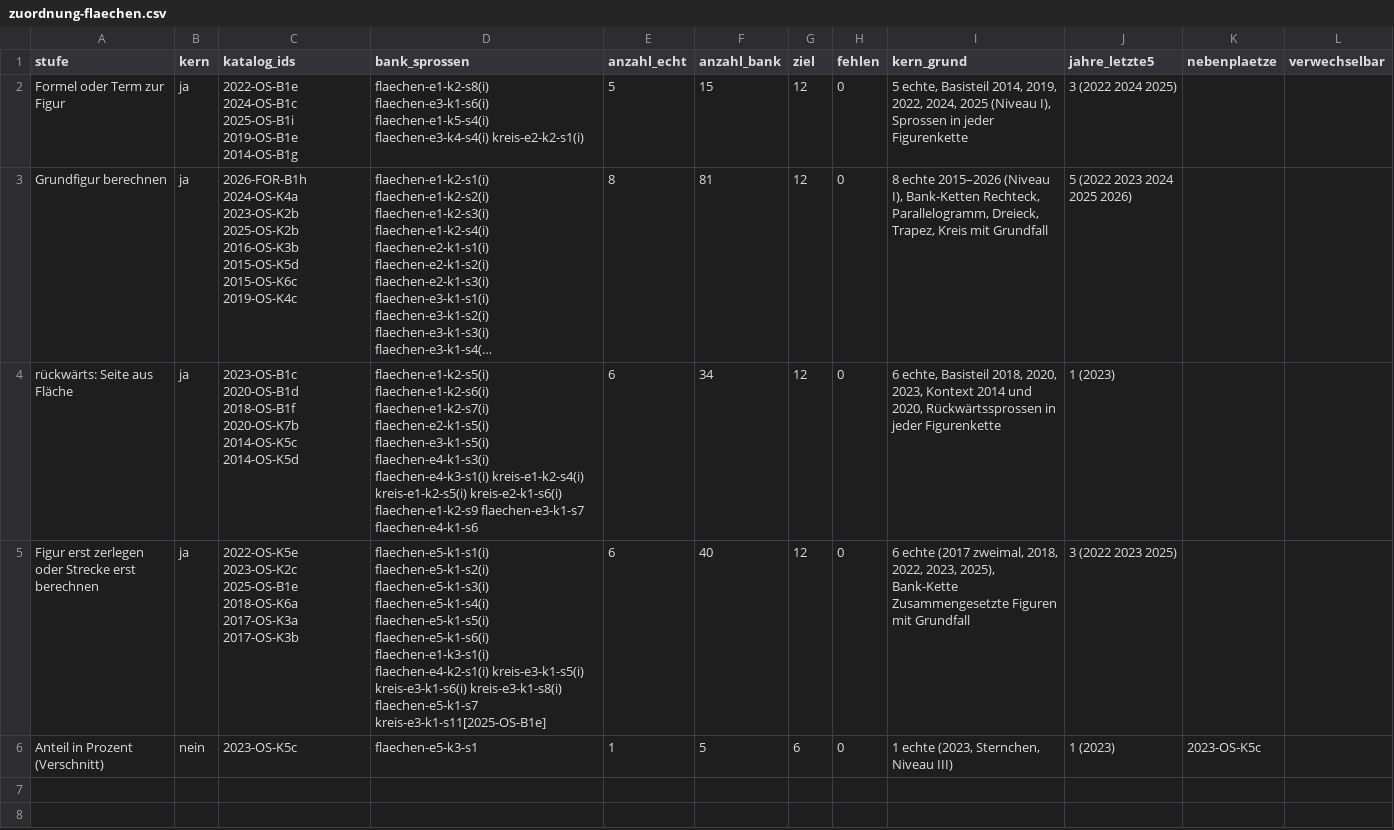
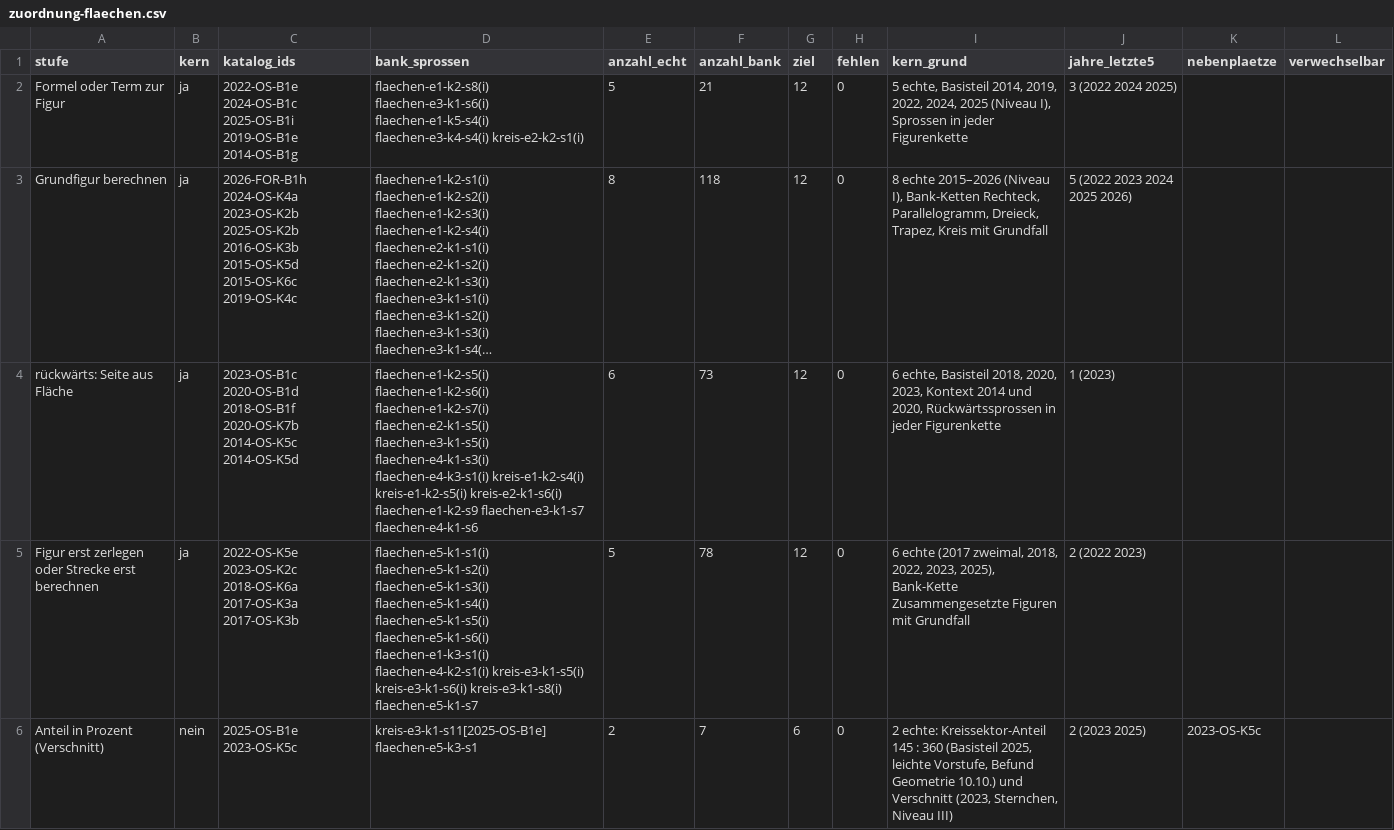
Before and after one commit to hz-0801/mathe-nachhilfe, a CSV file: msa/zuordnung-flaechen.csv, drawn as a sheet; long unchanged cells end in …; the diff names each change by its address in the sheet, - before the commit and + after, or states it on an @@ line.

```diff
--- a/msa/zuordnung-flaechen.csv
+++ b/msa/zuordnung-flaechen.csv
-F2 (anzahl_bank): 15
+F2 (anzahl_bank): 21
-F3 (anzahl_bank): 81
+F3 (anzahl_bank): 118
-F4 (anzahl_bank): 34
+F4 (anzahl_bank): 73
-C5 (katalog_ids): 2022-OS-K5e 2023-OS-K2c 2025-OS-B1e 2018-OS-K6a 2017-OS-K3a…
+C5 (katalog_ids): 2022-OS-K5e 2023-OS-K2c 2018-OS-K6a 2017-OS-K3a…
-D5 (bank_sprossen): …kreis-e3-k1-s8(i) flaechen-e5-k1-s7 kreis-e3-k1-s11[2025-OS-B1e]
+D5 (bank_sprossen): …kreis-e3-k1-s8(i) flaechen-e5-k1-s7
-E5 (anzahl_echt): 6
+E5 (anzahl_echt): 5
-F5 (anzahl_bank): 40
+F5 (anzahl_bank): 78
-J5 (jahre_letzte5): 3 (2022 2023 2025)
+J5 (jahre_letzte5): 2 (2022 2023)
-C6 (katalog_ids): 2023-OS-K5c
+C6 (katalog_ids): 2025-OS-B1e 2023-OS-K5c
-D6 (bank_sprossen): flaechen-e5-k3-s1
+D6 (bank_sprossen): kreis-e3-k1-s11[2025-OS-B1e] flaechen-e5-k3-s1
-E6 (anzahl_echt): 1
+E6 (anzahl_echt): 2
-F6 (anzahl_bank): 5
+F6 (anzahl_bank): 7
-I6 (kern_grund): 1 echte (2023, Sternchen,…
+I6 (kern_grund): 2 echte: Kreissektor-Anteil 145 : 360 (Basisteil 2025, leichte Vorstufe, Befund Geometrie 10.10.) und Verschnitt (2023, Sternchen,…
-J6 (jahre_letzte5): 1 (2023)
+J6 (jahre_letzte5): 2 (2023 2025)
```
Also changed, not shown: msa/mehr-p10.csv, 1 other file.
